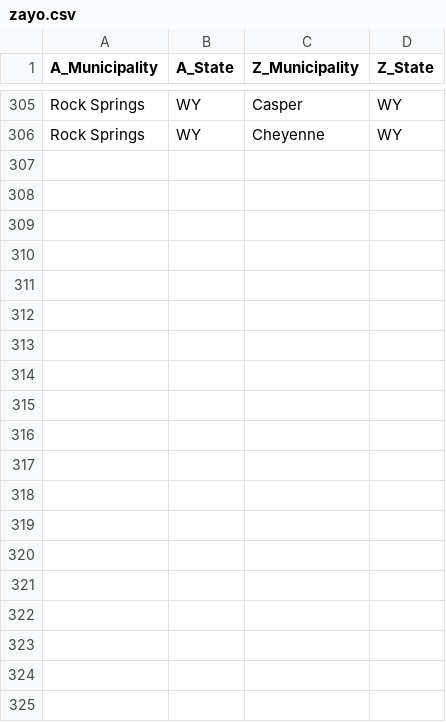
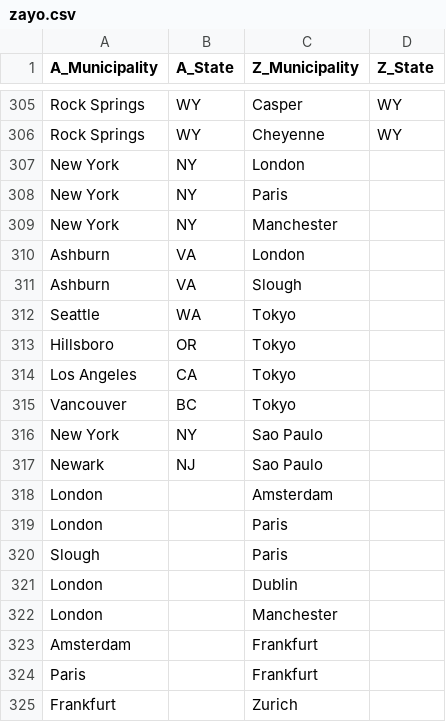
Before and after one commit to 10U-Labs/wan-graph-synthesizer, a CSV file: data/edges/zayo.csv, drawn as a sheet; only a part is shown, gaps mark what is left out; the diff covers the shown part only.

```diff
--- a/data/edges/zayo.csv
+++ b/data/edges/zayo.csv
@@ -306 +306,20 @@ Rock Springs,WY,Casper,WY
 Rock Springs,WY,Cheyenne,WY
+New York,NY,London,
+New York,NY,Paris,
+New York,NY,Manchester,
+Ashburn,VA,London,
+Ashburn,VA,Slough,
+Seattle,WA,Tokyo,
+Hillsboro,OR,Tokyo,
+Los Angeles,CA,Tokyo,
+Vancouver,BC,Tokyo,
+New York,NY,Sao Paulo,
+Newark,NJ,Sao Paulo,
+London,,Amsterdam,
+London,,Paris,
+Slough,,Paris,
+London,,Dublin,
+London,,Manchester,
+Amsterdam,,Frankfurt,
+Paris,,Frankfurt,
+Frankfurt,,Zurich,
```
Also changed, not shown: 10 added rows elsewhere in this file, 1 other file.
